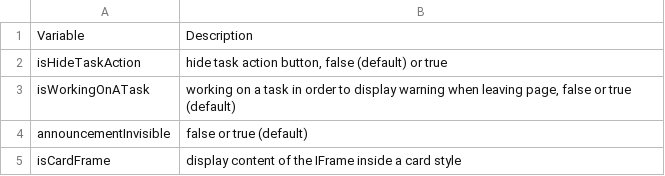
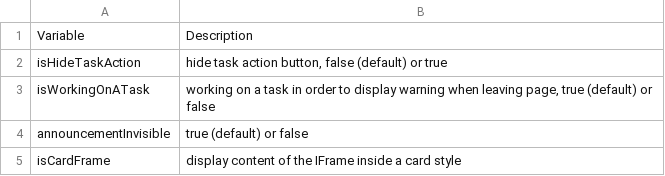
Before and after one commit to nntthuy-axonivy/portal, a CSV file: Documentation/portal-guide/source/portal-developer-guide/iframe/documents/available_other_options.csv, drawn as a sheet.

Commit message:
IVYPORTAL-17707 Provide No-Code Configurations for the IFrame Task Template in the Neo Designer (#1133)
* IVYPORTAL-17707 Provide No-Code Configurations for the IFrame Task Template in the Neo Designer

* Document/ivyportal 17707 provide no code configurations for the i frame task template in the neo designer (#1132)

---------

Co-authored-by: Loc Nguyen <loc.nguyenthanh@axonactive.com>

```diff
--- a/Documentation/portal-guide/source/portal-developer-guide/iframe/documents/available_other_options.csv
+++ b/Documentation/portal-guide/source/portal-developer-guide/iframe/documents/available_other_options.csv
@@ -2,4 +2,4 @@ Variable,Description
 isHideTaskAction,"hide task action button, false (default) or true"
-isWorkingOnATask,"working on a task in order to display warning when leaving page, false or true (default)"
-announcementInvisible,false or true (default)
+isWorkingOnATask,"working on a task in order to display warning when leaving page, true (default) or false"
+announcementInvisible,true (default) or false
 isCardFrame,display content of the IFrame inside a card style
```
Also changed, not shown: Documentation/portal-guide/source/portal-developer-guide/iframe/documents/available_process_steps_options.csv, 29 other files.
